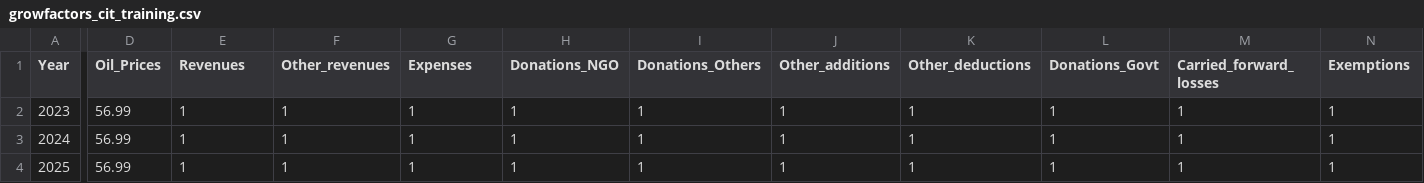
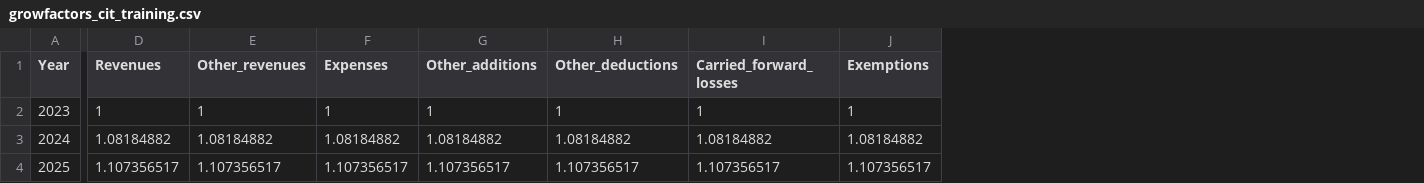
Before and after one commit to sebastiansajie/Uganda-Tax-Microsimulation, a CSV file: taxcalc/growfactors_cit_training.csv, drawn as a sheet; only a part is shown, gaps mark what is left out; removed rows and columns are numbered as before the commit, all else as after; the diff covers the shown part only; the diff names each change by its address in the sheet, - before the commit and + after, or states it on an @@ line.

```diff
--- a/taxcalc/growfactors_cit_training.csv
+++ b/taxcalc/growfactors_cit_training.csv
-column D (Oil_Prices), rows 2-4: all 56.99
-column H (Donations_NGO), rows 2-4: all 1
-column I (Donations_Others), rows 2-4: all 1
-column L (Donations_Govt), rows 2-4: all 1
-D3 (Revenues): 1
+D3 (Revenues): 1.08184882
-E3 (Other_revenues): 1
+E3 (Other_revenues): 1.08184882
-F3 (Expenses): 1
+F3 (Expenses): 1.08184882
-G3 (Other_additions): 1
+G3 (Other_additions): 1.08184882
-H3 (Other_deductions): 1
+H3 (Other_deductions): 1.08184882
-I3 (Carried_forward_losses): 1
+I3 (Carried_forward_losses): 1.08184882
-J3 (Exemptions): 1
+J3 (Exemptions): 1.08184882
-D4 (Revenues): 1
+D4 (Revenues): 1.107356517
-E4 (Other_revenues): 1
+E4 (Other_revenues): 1.107356517
-F4 (Expenses): 1
+F4 (Expenses): 1.107356517
-G4 (Other_additions): 1
+G4 (Other_additions): 1.107356517
-H4 (Other_deductions): 1
+H4 (Other_deductions): 1.107356517
-I4 (Carried_forward_losses): 1
+I4 (Carried_forward_losses): 1.107356517
-J4 (Exemptions): 1
+J4 (Exemptions): 1.107356517
```
Also changed, not shown: 119 edited cells elsewhere in this file, 17 other files.
